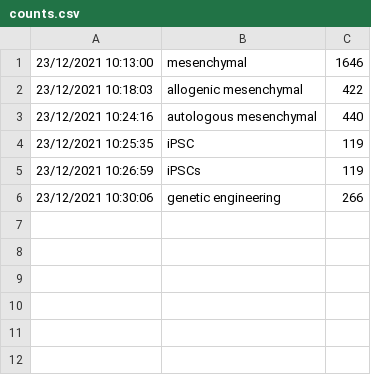
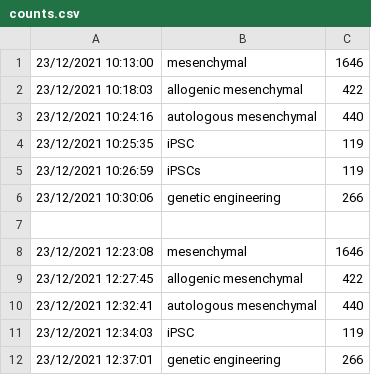
Before and after one commit to jesnyder/allogenic, a CSV file: program_generated/trials/counts.csv, drawn as a sheet.

```diff
--- a/program_generated/trials/counts.csv
+++ b/program_generated/trials/counts.csv
@@ -6 +6,7 @@
 23/12/2021 10:30:06 , genetic engineering , 266
+
+23/12/2021 12:23:08 , mesenchymal , 1646
+23/12/2021 12:27:45 , allogenic mesenchymal , 422
+23/12/2021 12:32:41 , autologous mesenchymal , 440
+23/12/2021 12:34:03 , iPSC , 119
+23/12/2021 12:37:01 , genetic engineering , 266
```
Also changed, not shown: user_provided/metadata/paths.csv, 25 other files.
